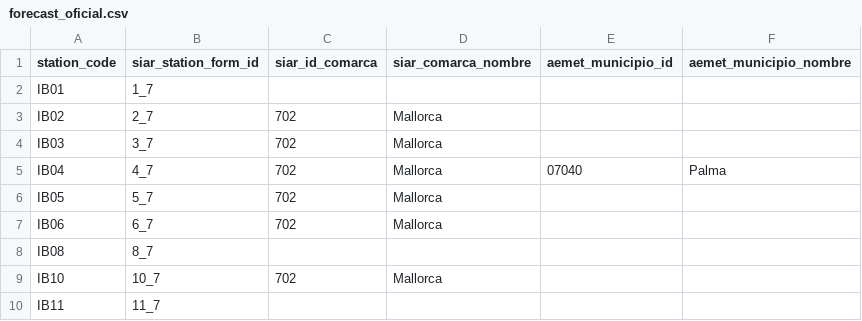
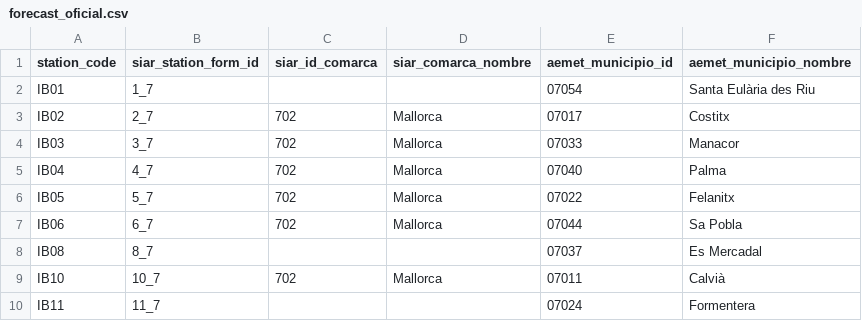
Before and after one commit to lependens/Capitulo-2, a CSV file: config/forecast_oficial.csv, drawn as a sheet.

```diff
--- a/config/forecast_oficial.csv
+++ b/config/forecast_oficial.csv
@@ -1,10 +1,10 @@
 station_code,siar_station_form_id,siar_id_comarca,siar_comarca_nombre,aemet_municipio_id,aemet_municipio_nombre
-IB01,1_7,,,,
-IB02,2_7,702,Mallorca,,
-IB03,3_7,702,Mallorca,,
+IB01,1_7,,,07054,Santa Eulària des Riu
+IB02,2_7,702,Mallorca,07017,Costitx
+IB03,3_7,702,Mallorca,07033,Manacor
 IB04,4_7,702,Mallorca,07040,Palma
-IB05,5_7,702,Mallorca,,
-IB06,6_7,702,Mallorca,,
-IB08,8_7,,,,
-IB10,10_7,702,Mallorca,,
-IB11,11_7,,,,
+IB05,5_7,702,Mallorca,07022,Felanitx
+IB06,6_7,702,Mallorca,07044,Sa Pobla
+IB08,8_7,,,07037,Es Mercadal
+IB10,10_7,702,Mallorca,07011,Calvià
+IB11,11_7,,,07024,Formentera
```
Also changed, not shown: 5 other files.
